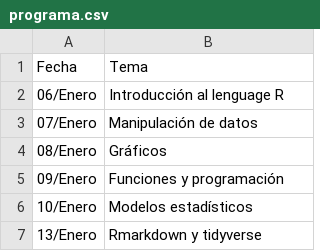
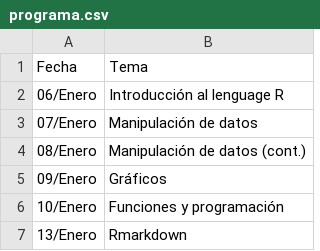
Before and after one commit to piklprado/R_UNMSM, a CSV file: docs/programa.csv, drawn as a sheet.

```diff
--- a/docs/programa.csv
+++ b/docs/programa.csv
@@ -3,5 +3,5 @@ Fecha,Tema
 07/Enero,Manipulación de datos
-08/Enero,Gráficos
-09/Enero,Funciones y programación
-10/Enero,Modelos estadísticos
-13/Enero,Rmarkdown y tidyverse
+08/Enero,Manipulación de datos (cont.)
+09/Enero,Gráficos
+10/Enero,Funciones y programación
+13/Enero,Rmarkdown
```
Also changed, not shown: programa.csv, 11 other files.
